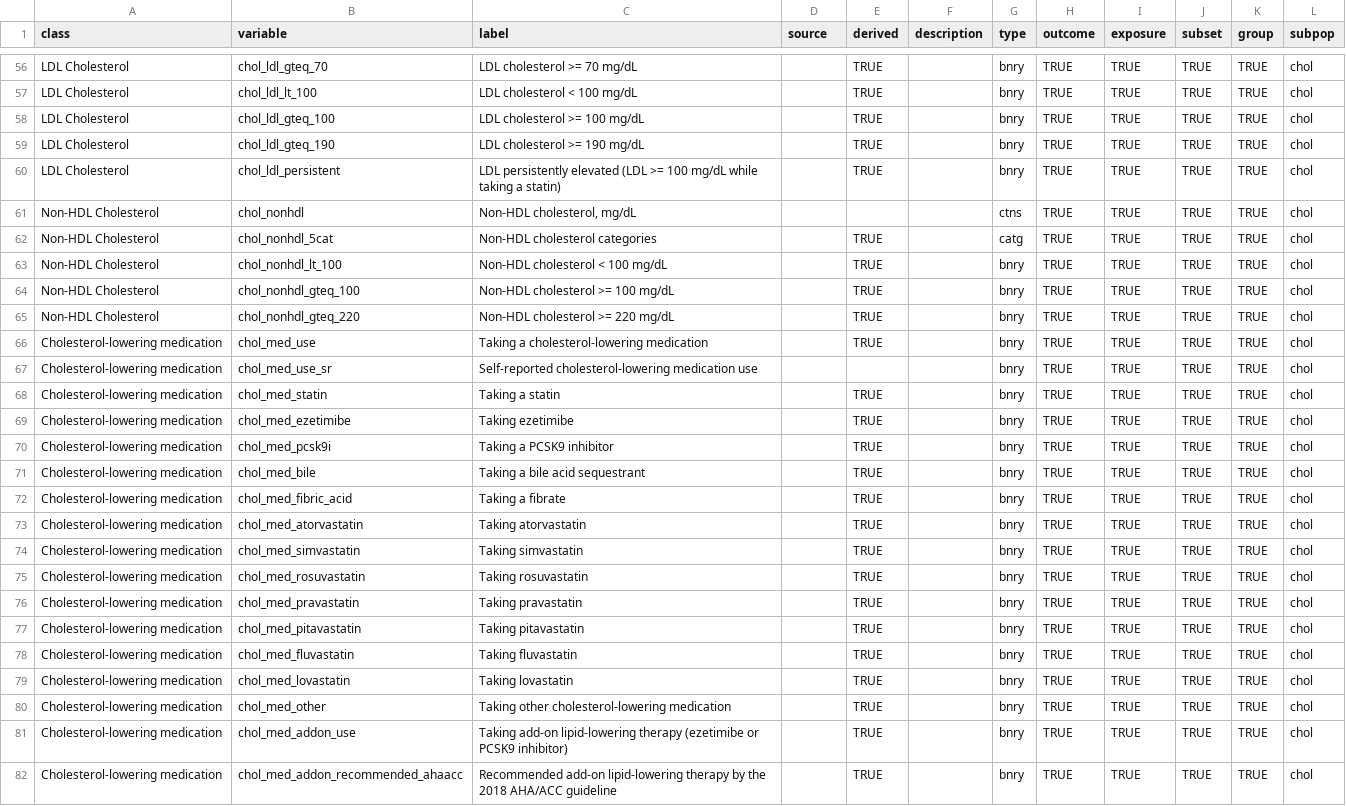
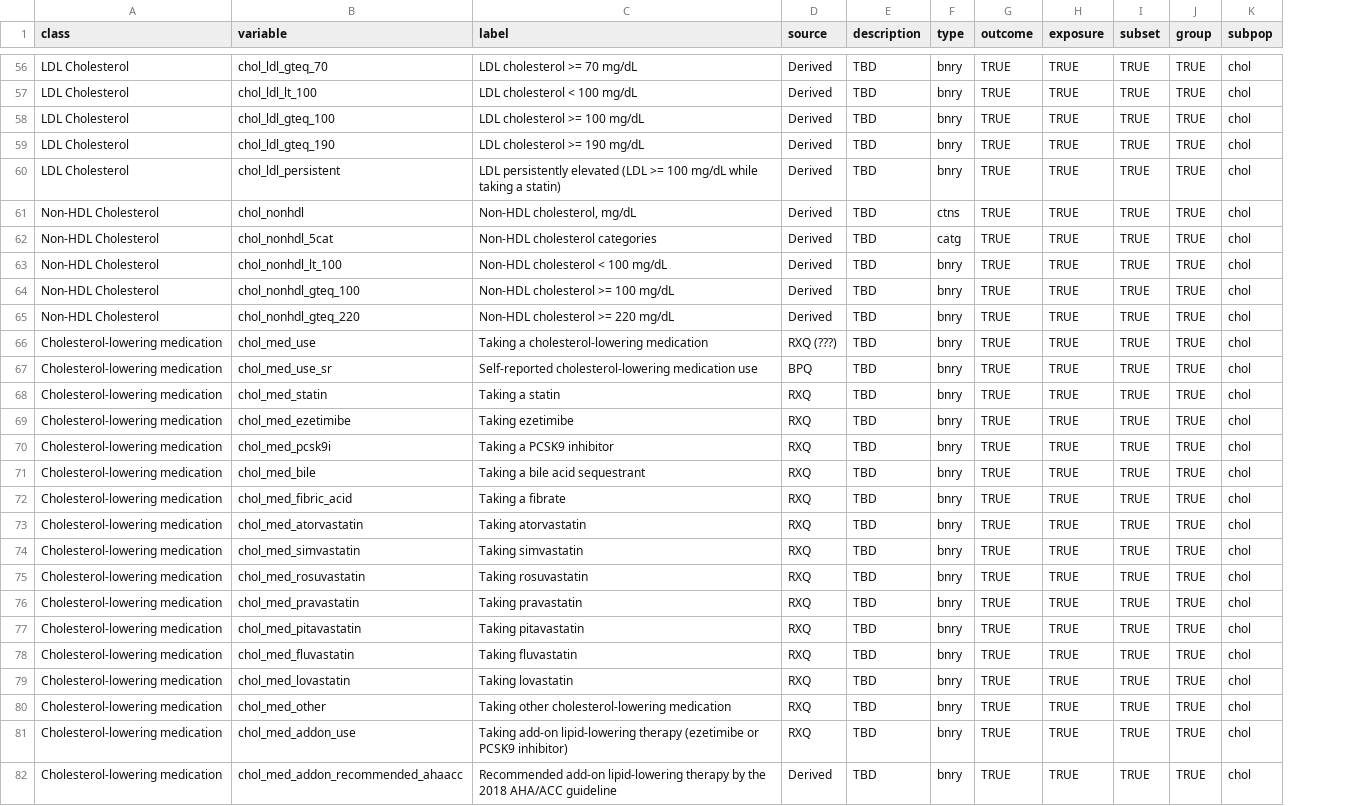
Before and after one commit to jhs-hwg/cardioStatsUSA, a CSV file: data-raw/nhanes_key.csv, drawn as a sheet; only a part is shown, gaps mark what is left out; removed rows and columns are numbered as before the commit, all else as after; the diff covers the shown part only; the diff names each change by its address in the sheet, - before the commit and + after, or states it on an @@ line.

```diff
--- a/data-raw/nhanes_key.csv
+++ b/data-raw/nhanes_key.csv
-column E (derived), rows 56-82: TRUE | TRUE | TRUE | TRUE | TRUE |  | TRUE | TRUE | TRUE | TRUE | TRUE |  | TRUE | TRUE | TRUE | TRUE | TRUE | TRUE | TRUE | TRUE | TRUE | TRUE | TRUE | TRUE | TRUE | TRUE | TRUE
-D56:D65 (source): (empty)
+D56:D65 (source): Derived
-E56:E82 (description): (empty)
+E56:E82 (description): TBD
-D66 (source): (empty)
+D66 (source): RXQ (???)
-D67 (source): (empty)
+D67 (source): BPQ
-D68:D81 (source): (empty)
+D68:D81 (source): RXQ
-D82 (source): (empty)
+D82 (source): Derived
```
Also changed, not shown: 136 edited cells elsewhere in this file, 25 other files.
